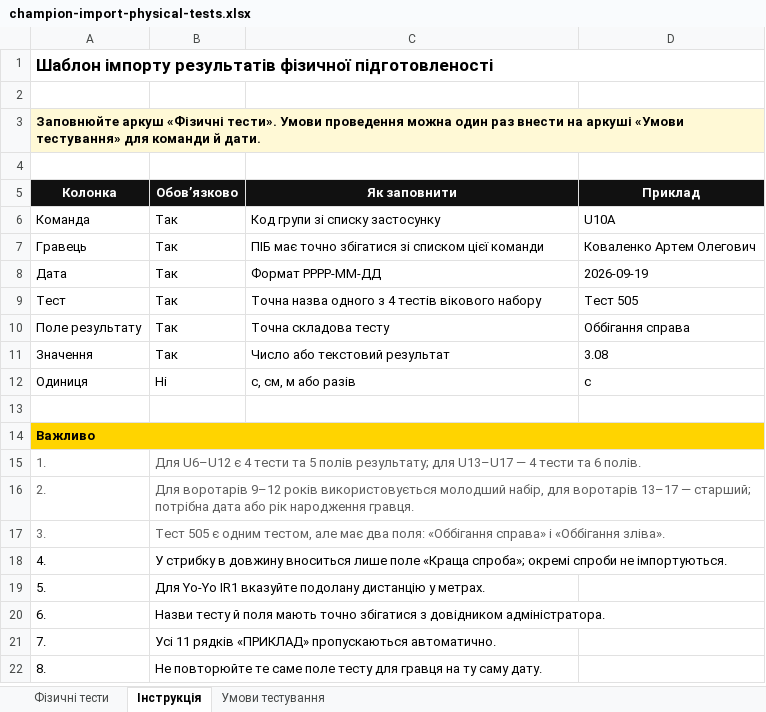
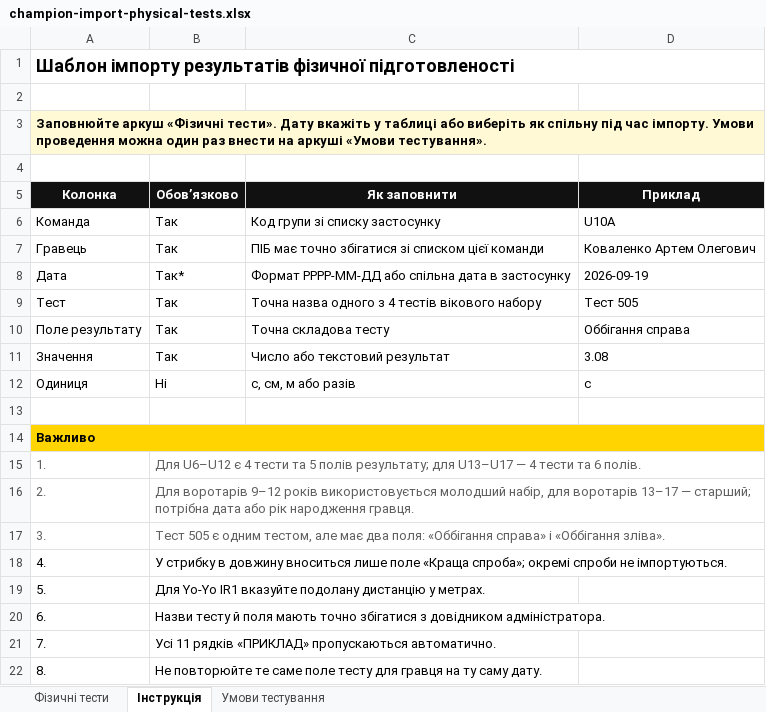
Before and after one commit to nik19993/champion, an Excel workbook: public/templates/champion-import-physical-tests.xlsx, sheet Інструкція, drawn as a sheet; values as stored, in another font and other column widths than the file's, no borders; the diff names each change by its address in the sheet, - before the commit and + after, or states it on an @@ line.

```diff
--- a/public/templates/champion-import-physical-tests.xlsx (sheet Інструкція)
+++ b/public/templates/champion-import-physical-tests.xlsx (sheet Інструкція)
@@ A1 text size: larger @@
-A3 (Колонка): …«Фізичні тести». Умови проведення можна один раз внести на аркуші «Умови тестування» для команди й дати.
+A3 (Колонка): …«Фізичні тести». Дату вкажіть у таблиці або виберіть як спільну під час імпорту. Умови проведення можна один раз внести на аркуші «Умови тестування».
-B8 (Обов’язково): Так
+B8 (Обов’язково): Так*
-C8 (Як заповнити): Формат РРРР-ММ-ДД
+C8 (Як заповнити): Формат РРРР-ММ-ДД або спільна дата в застосунку
```
Also changed, not shown: public/templates/champion-import-game-activity.xlsx, public/templates/champion-import-players.xlsx, 17 other files.
